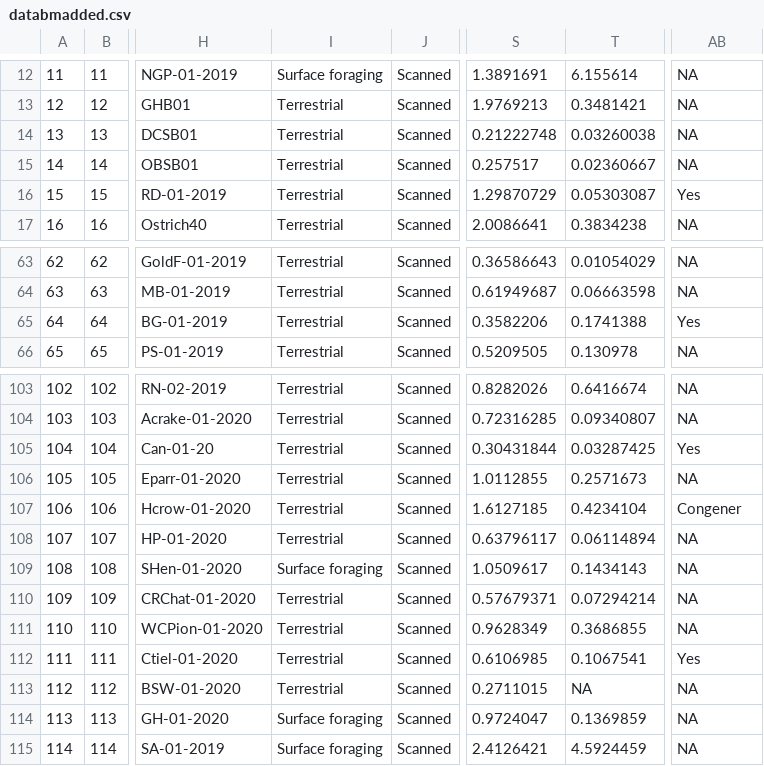
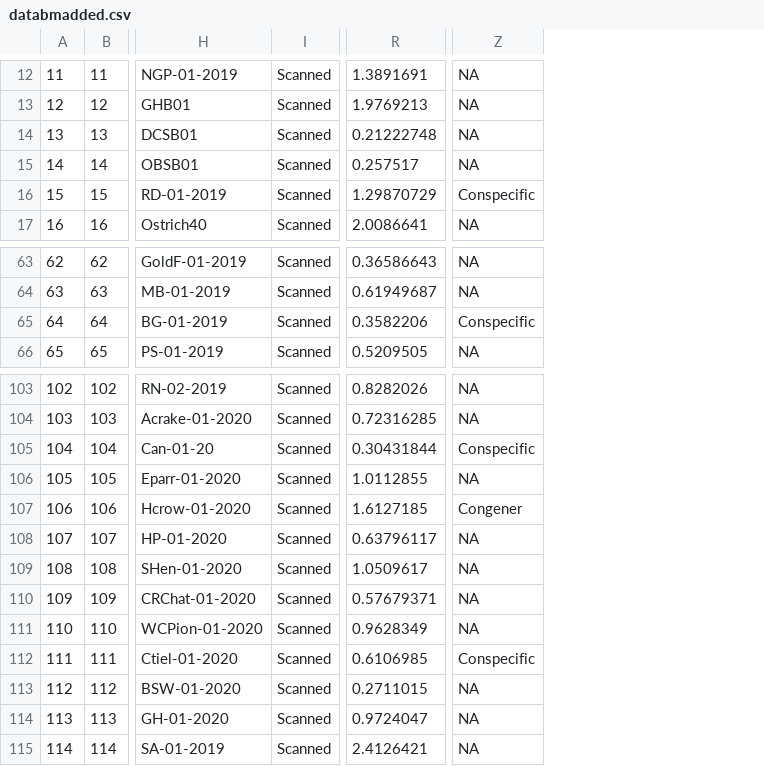
Before and after one commit to jzeyl/Scaling_2021, a CSV file: databmadded.csv, drawn as a sheet; only a part is shown, gaps mark what is left out; removed rows and columns are numbered as before the commit, all else as after; the diff covers the shown part only; the diff names each change by its address in the sheet, - before the commit and + after, or states it on an @@ line.

```diff
--- a/databmadded.csv
+++ b/databmadded.csv
-column I, rows 12-17: Surface foraging | Terrestrial | Terrestrial | Terrestrial | Terrestrial | Terrestrial; rows 63-66: all Terrestrial; rows 103-115: Terrestrial | Terrestrial | Terrestrial | Terrestrial | Terrestrial | Terrestrial | Surface foraging | Terrestrial | Terrestrial | Terrestrial | Terrestrial | Surface foraging | Surface foraging
-column T, rows 12-17: 6.155614 | 0.3481421 | 0.03260038 | 0.02360667 | 0.05303087 | 0.3834238; rows 63-66: 0.01054029 | 0.06663598 | 0.1741388 | 0.130978; rows 103-115: 0.6416674 | 0.09340807 | 0.03287425 | 0.2571673 | 0.4234104 | 0.06114894 | 0.1434143 | 0.07294214 | 0.3686855 | 0.1067541 | NA | 0.1369859 | 4.5924459
-Z16: Yes
+Z16: Conspecific
-Z65: Yes
+Z65: Conspecific
-Z105: Yes
+Z105: Conspecific
-Z112: Yes
+Z112: Conspecific
```
Also changed, not shown: 1 added row, 1 removed row and 8 edited cells elsewhere in this file, Column name descriptions.csv, 8 other files.
